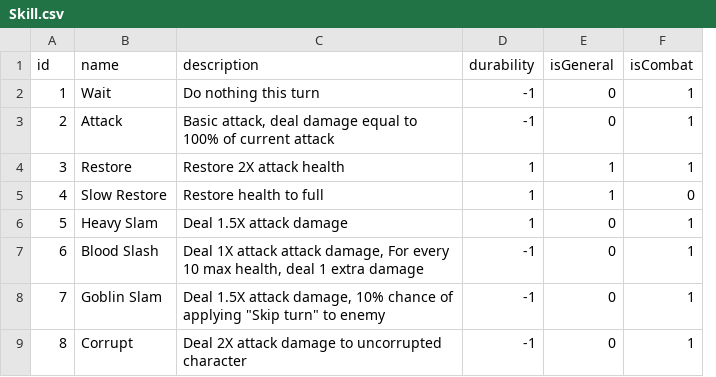
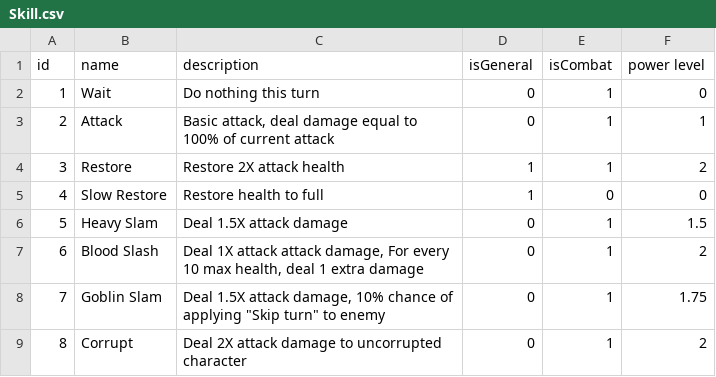
Before and after one commit to aoijo/SurvivorGame, a CSV file: Data/Skill.csv, drawn as a sheet; removed rows and columns are numbered as before the commit, all else as after; the diff names each change by its address in the sheet, - before the commit and + after, or states it on an @@ line.

```diff
--- a/Data/Skill.csv
+++ b/Data/Skill.csv
-column D (durability), rows 2-9: -1 | -1 | 1 | 1 | 1 | -1 | -1 | -1
+column F (power level), rows 2-9: 0 | 1 | 2 | 0 | 1.5 | 2 | 1.75 | 2
```
Also changed, not shown: Data/Enemy.csv, Data/Item/Equipment.csv, 41 other files.
